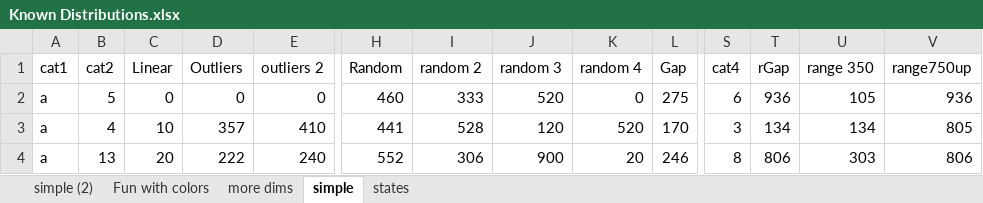
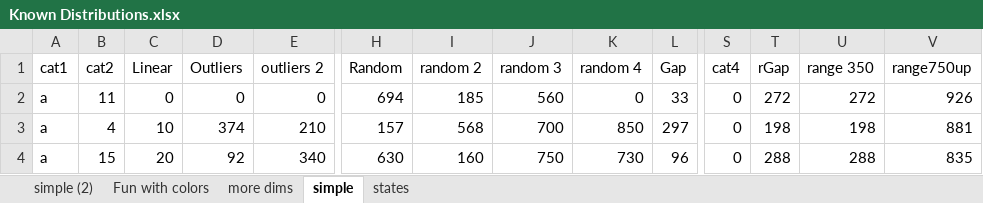
Before and after one commit to mcstone/mstone, an Excel workbook: Palettes/Gradients/Known Distributions.xlsx, sheet simple, drawn as a sheet; only a part is shown, gaps mark what is left out; values as stored, in another font and other column widths than the file's, no borders; the diff covers the shown part only; the diff names each change by its address in the sheet, - before the commit and + after, or states it on an @@ line.

```diff
--- a/Palettes/Gradients/Known Distributions.xlsx (sheet simple)
+++ b/Palettes/Gradients/Known Distributions.xlsx (sheet simple)
-B2 (cat2): 5
+B2 (cat2): 11
-H2 (Random): 460
+H2 (Random): 694
-I2 (random 2): 333
+I2 (random 2): 185
-J2 (random 3): 520
+J2 (random 3): 560
-L2 (Gap): 275
+L2 (Gap): 33
-S2 (cat4): 6
+S2 (cat4): 0
-T2 (rGap): 936
+T2 (rGap): 272
-U2 (range 350): 105
+U2 (range 350): 272
-V2 (range750up): 936
+V2 (range750up): 926
-D3 (Outliers): 357
+D3 (Outliers): 374
-E3 (outliers 2): 410
+E3 (outliers 2): 210
-H3 (Random): 441
+H3 (Random): 157
-I3 (random 2): 528
+I3 (random 2): 568
-J3 (random 3): 120
+J3 (random 3): 700
-K3 (random 4): 520
+K3 (random 4): 850
-L3 (Gap): 170
+L3 (Gap): 297
-S3 (cat4): 3
+S3 (cat4): 0
-T3 (rGap): 134
+T3 (rGap): 198
-U3 (range 350): 134
+U3 (range 350): 198
-V3 (range750up): 805
+V3 (range750up): 881
-B4 (cat2): 13
+B4 (cat2): 15
-D4 (Outliers): 222
+D4 (Outliers): 92
-E4 (outliers 2): 240
+E4 (outliers 2): 340
-H4 (Random): 552
+H4 (Random): 630
-I4 (random 2): 306
+I4 (random 2): 160
-J4 (random 3): 900
+J4 (random 3): 750
-K4 (random 4): 20
+K4 (random 4): 730
-L4 (Gap): 246
+L4 (Gap): 96
-S4 (cat4): 8
+S4 (cat4): 0
-T4 (rGap): 806
+T4 (rGap): 288
-U4 (range 350): 303
+U4 (range 350): 288
-V4 (range750up): 806
+V4 (range750up): 835
```
Also changed, not shown: 1142 edited cells elsewhere in this sheet, sheet simple (2), sheet more dims, sheet states, 7 other files.
